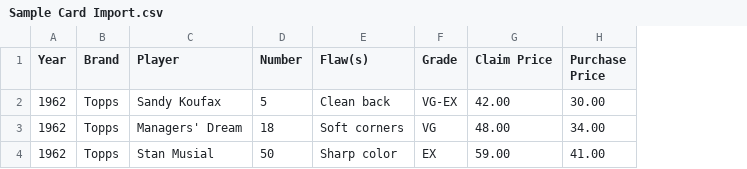
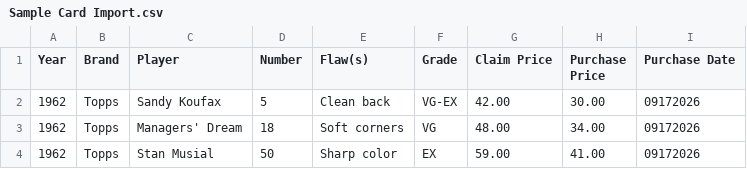
Before and after one commit to drow903/card-sale-manager, a CSV file: Sample Card Import.csv, drawn as a sheet; the diff names each change by its address in the sheet, - before the commit and + after, or states it on an @@ line.

Commit message:
Release Card Sale Manager 0.2.0

```diff
--- a/Sample Card Import.csv
+++ b/Sample Card Import.csv
+column I (Purchase Date), rows 2-4: all 09172026
```
Also changed, not shown: 8 other files.
